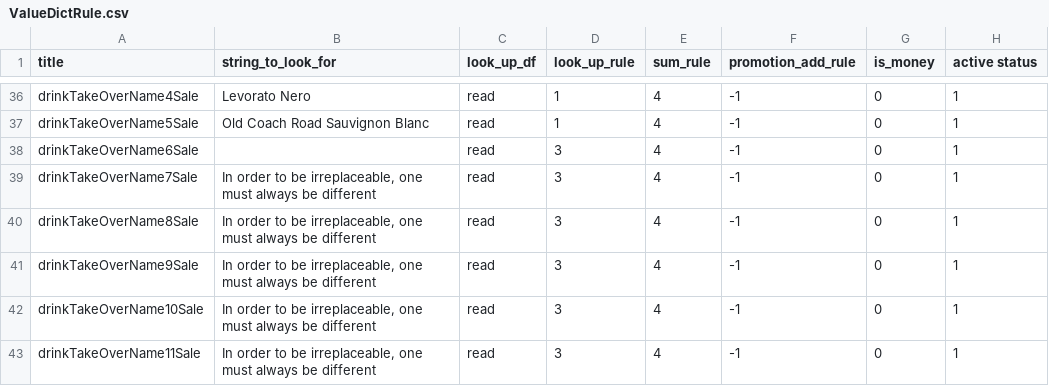
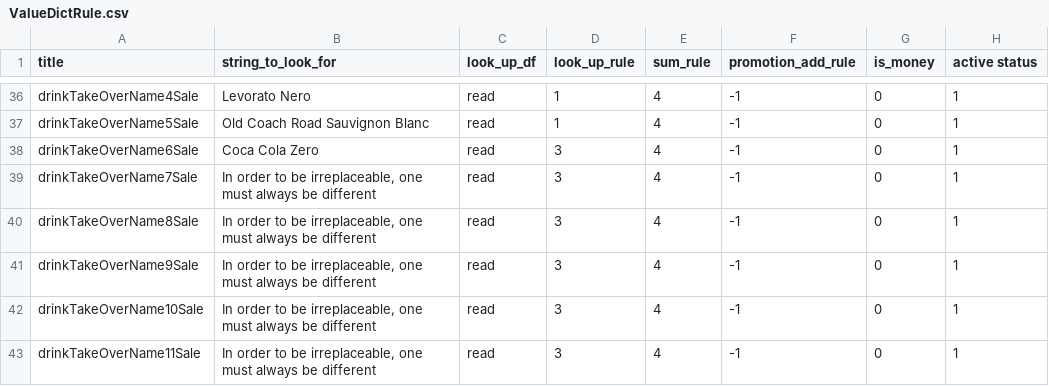
Before and after one commit to zou-zihan/Scripts-for-San-Ren-Xing, a CSV file: forBugis/ValueDictRule.csv, drawn as a sheet; only a part is shown, gaps mark what is left out.

Commit message:
Update ValueDictRule.csv

```diff
--- a/forBugis/ValueDictRule.csv
+++ b/forBugis/ValueDictRule.csv
@@ -37,3 +37,3 @@ drinkTakeOverName4Sale,Levorato Nero,read,1,4,-1,0,1
 drinkTakeOverName5Sale,Old Coach Road Sauvignon Blanc,read,1,4,-1,0,1
-drinkTakeOverName6Sale,,read,3,4,-1,0,1
+drinkTakeOverName6Sale,Coca Cola Zero,read,3,4,-1,0,1
 drinkTakeOverName7Sale,"In order to be irreplaceable, one must always be different",read,3,4,-1,0,1
```
